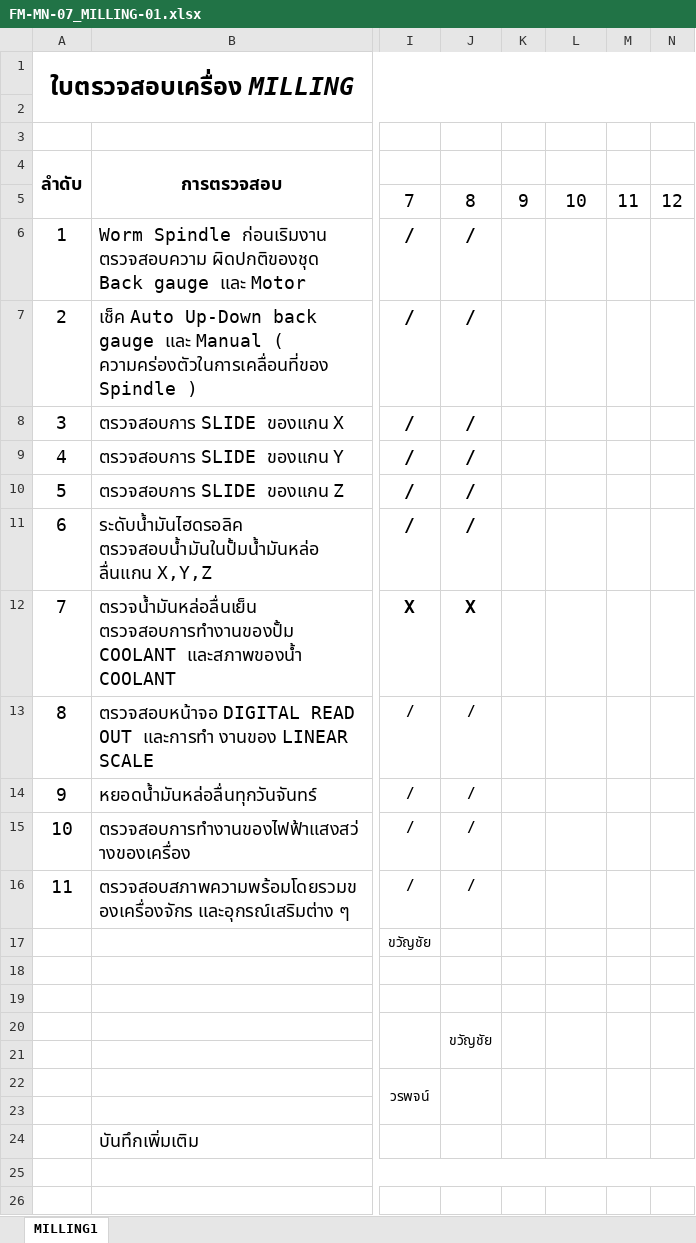
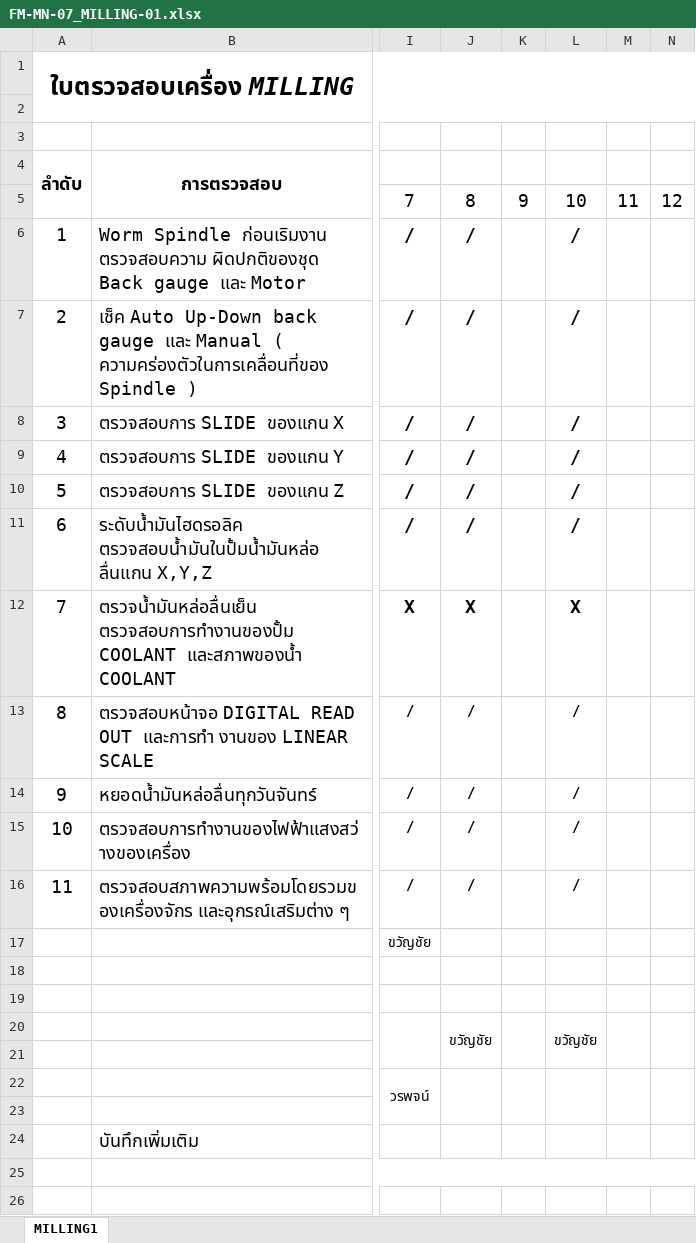
Before and after one commit to kayppc-cell/factory-maintenance-system, an Excel workbook: FM-MN-07_MILLING-01.xlsx, sheet MILLING1, drawn as a sheet; only a part is shown, gaps mark what is left out; values as stored, in another font and other column widths than the file's, no borders; charts and pictures not drawn; the diff names each change by its address in the sheet, - before the commit and + after, or states it on an @@ line.

Commit message:
Safe Direct Write Excel for MILLING-01 Day 10

```diff
--- a/FM-MN-07_MILLING-01.xlsx (sheet MILLING1)
+++ b/FM-MN-07_MILLING-01.xlsx (sheet MILLING1)
-L6:L11: (empty)
+L6:L11: /
-L12: (empty)
+L12: X
-L13:L16: (empty)
+L13:L16: /
-L20: (empty)
+L20: ขวัญชัย
```
